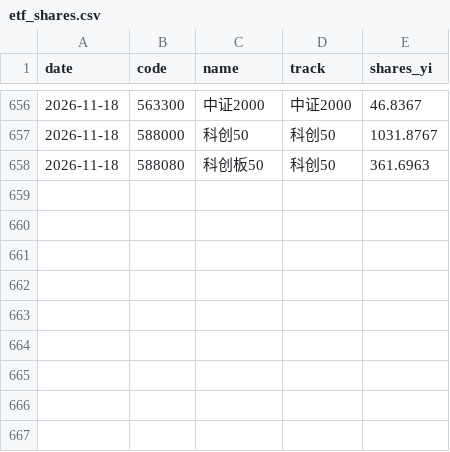
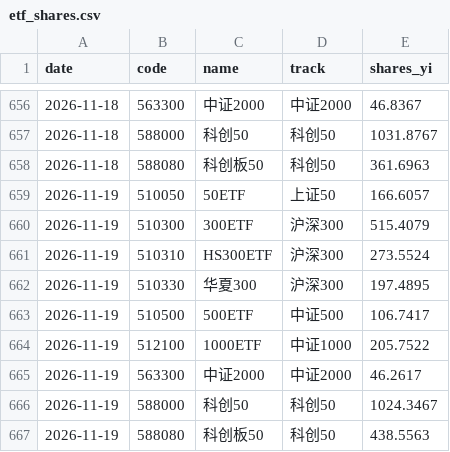
Before and after one commit to gaaiyun/a-share-pulse, a CSV file: data/etf_shares.csv, drawn as a sheet; only a part is shown, gaps mark what is left out; the diff names each change by its address in the sheet, - before the commit and + after, or states it on an @@ line.

```diff
--- a/data/etf_shares.csv
+++ b/data/etf_shares.csv
+row 659: 2026-11-19 | 510050 | 50ETF | 上证50 | 166.6057
+row 660: 2026-11-19 | 510300 | 300ETF | 沪深300 | 515.4079
+row 661: 2026-11-19 | 510310 | HS300ETF | 沪深300 | 273.5524
+row 662: 2026-11-19 | 510330 | 华夏300 | 沪深300 | 197.4895
+row 663: 2026-11-19 | 510500 | 500ETF | 中证500 | 106.7417
+row 664: 2026-11-19 | 512100 | 1000ETF | 中证1000 | 205.7522
+row 665: 2026-11-19 | 563300 | 中证2000 | 中证2000 | 46.2617
+row 666: 2026-11-19 | 588000 | 科创50 | 科创50 | 1024.3467
+row 667: 2026-11-19 | 588080 | 科创板50 | 科创50 | 438.5563
```
Also changed, not shown: data/raw/below_net.csv, data/raw/pe_median.csv, 3 other files.
